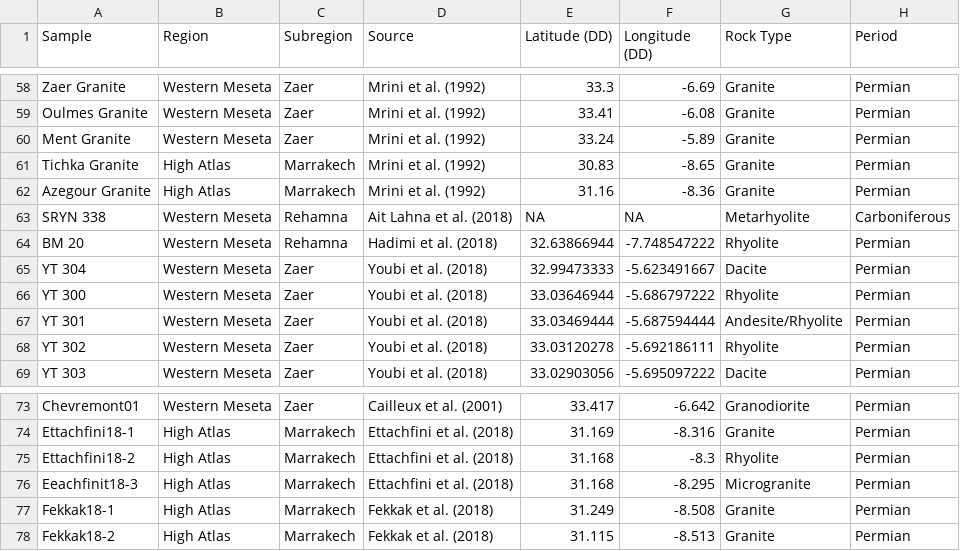
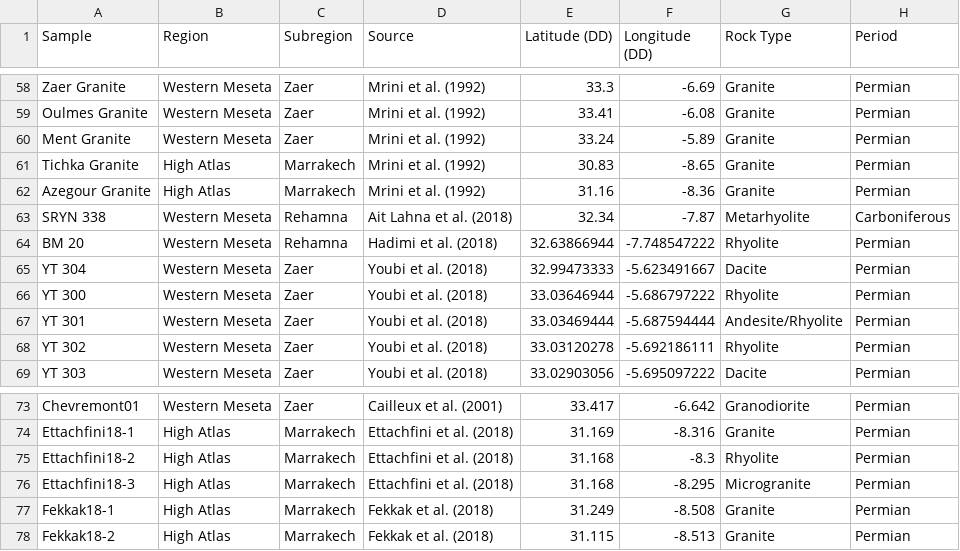
Before and after one commit to dyvasey/dataset-morocco-dz-2024, a CSV file: published_data/Atlas_C-Tr_Ig_GchronCompilation_060126.csv, drawn as a sheet; only a part is shown, gaps mark what is left out; the diff names each change by its address in the sheet, - before the commit and + after, or states it on an @@ line.

Commit message:
Add table S2 to processing

```diff
--- a/published_data/Atlas_C-Tr_Ig_GchronCompilation_060126.csv
+++ b/published_data/Atlas_C-Tr_Ig_GchronCompilation_060126.csv
-E63 (Latitude (DD)): NA
+E63 (Latitude (DD)): 32.34
-F63 (Longitude (DD)): NA
+F63 (Longitude (DD)): -7.87
-A76 (Sample): Eeachfinit18-3
+A76 (Sample): Ettachfini18-3
```
Also changed, not shown: 2 other files.
